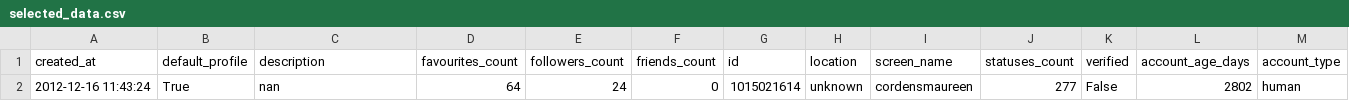
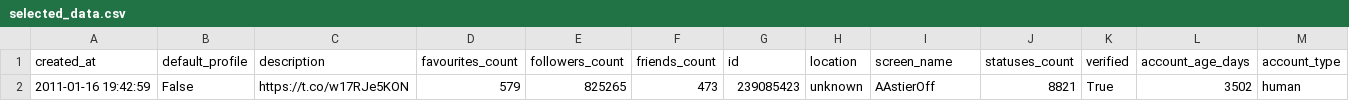
Before and after one commit to geofannyher/Bot-detection-random-forest, a CSV file: UIKit/selected_data.csv, drawn as a sheet.

```diff
--- a/UIKit/selected_data.csv
+++ b/UIKit/selected_data.csv
@@ -1,2 +1,2 @@
 created_at,default_profile,description,favourites_count,followers_count,friends_count,id,location,screen_name,statuses_count,verified,account_age_days,account_type
-2012-12-16 11:43:24,True,nan,64,24,0,1015021614,unknown,cordensmaureen,277,False,2802,human
+2011-01-16 19:42:59,False,https://t.co/w17RJe5KON,579,825265,473,239085423,unknown,AAstierOff,8821,True,3502,human
```
Also changed, not shown: UIKit/datatest.csv, 43 other files.
